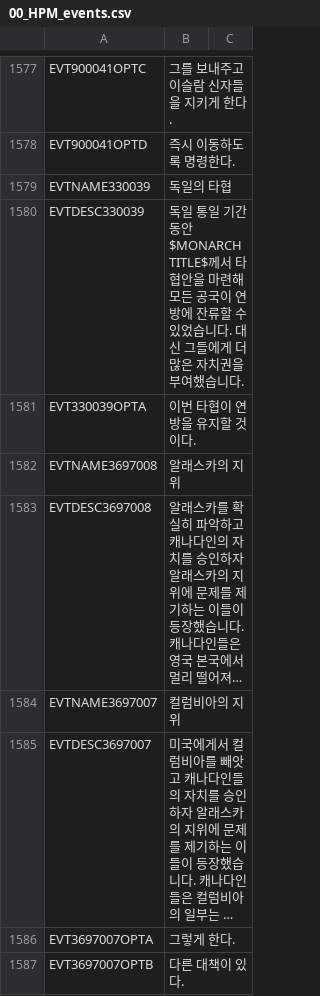
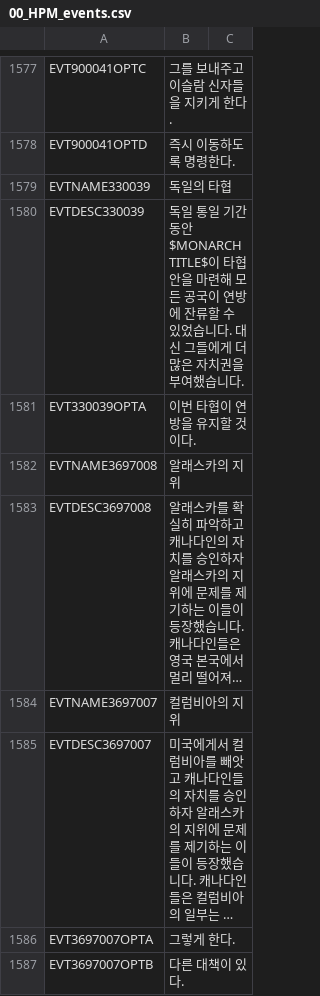
Before and after one commit to kimjeon-il/-Historical-Project-Mod-Korean-Patch, a CSV file: localisation/00_HPM_events.csv, drawn as a sheet; only a part is shown, gaps mark what is left out; long unchanged cells end in …; the diff covers the shown part only.

```diff
--- a/localisation/00_HPM_events.csv
+++ b/localisation/00_HPM_events.csv
@@ -1582,3 +1582,3 @@ EVT900041OPTD;즉시 이동하도록 명령한다.;;;;;;;;;;;;;
 EVTNAME330039;독일의 타협;;;;;;;;;;;;;
-EVTDESC330039;독일 통일 기간 동안 $MONARCHTITLE$께서 타협안을 마련해 모든 공국이 연방에 잔류할 수 있었습니다. 대신 그들에게 더 많은 자치권을 부여했습니다.;;;;;;;;;;;;;
+EVTDESC330039;독일 통일 기간 동안 $MONARCHTITLE$이 타협안을 마련해 모든 공국이 연방에 잔류할 수 있었습니다. 대신 그들에게 더 많은 자치권을 부여했습니다.;;;;;;;;;;;;;
 EVT330039OPTA;이번 타협이 연방을 유지할 것이다.;;;;;;;;;;;;;
```
Also changed, not shown: 24 edited cells elsewhere in this file, localisation/00_HPM_decisions.csv.
